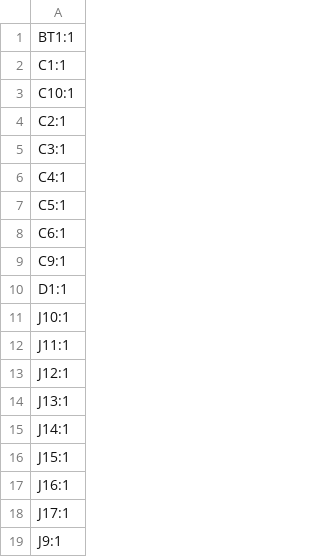
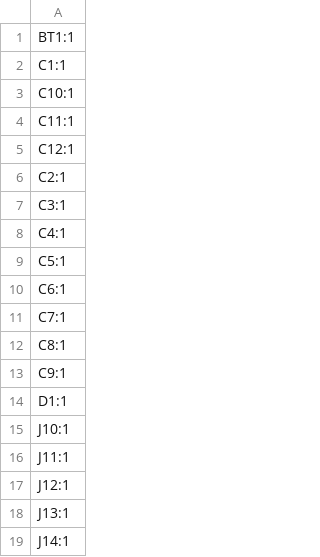
Before and after one commit to stellarcorp/tvsc, a CSV file: electrical/pcb_design/1s1p_right_connectors/production/designators.csv, drawn as a sheet; only a part is shown; the shorter side is filled out with more unchanged rows.

```diff
--- a/electrical/pcb_design/1s1p_right_connectors/production/designators.csv
+++ b/electrical/pcb_design/1s1p_right_connectors/production/designators.csv
@@ -3,2 +3,4 @@ C1:1
 C10:1
+C11:1
+C12:1
 C2:1
@@ -8,2 +10,4 @@ C5:1
 C6:1
+C7:1
+C8:1
 C9:1
```
Also changed, not shown: electrical/pcb_design/1s1p_left_connectors/production/designators.csv, electrical/pcb_design/1s1p_left_connectors/production/positions.csv, 21 other files.
